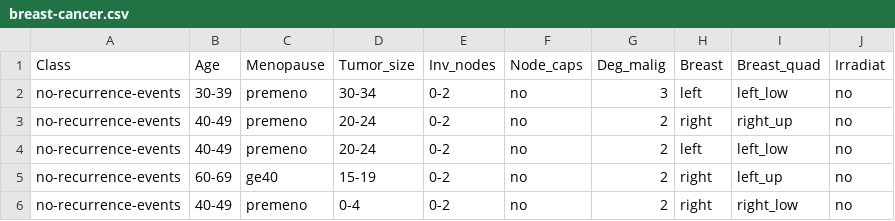
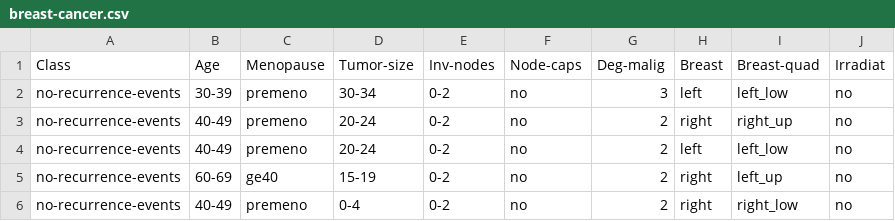
Before and after one commit to Anuwatchaturon/cvs, a CSV file: breast-cancer.csv, drawn as a sheet; only a part is shown.

Commit message:
Update breast-cancer.csv

```diff
--- a/breast-cancer.csv
+++ b/breast-cancer.csv
@@ -1,2 +1,2 @@
-Class,Age,Menopause,Tumor_size,Inv_nodes,Node_caps,Deg_malig,Breast,Breast_quad,Irradiat
+Class,Age,Menopause,Tumor-size,Inv-nodes,Node-caps,Deg-malig,Breast,Breast-quad,Irradiat
 no-recurrence-events,30-39,premeno,30-34,0-2,no,3,left,left_low,no
```
